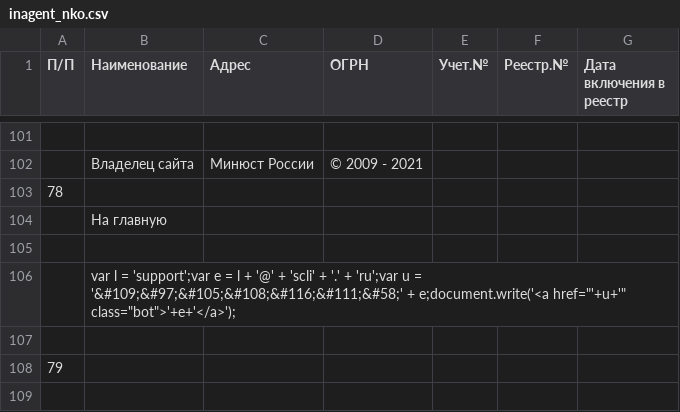
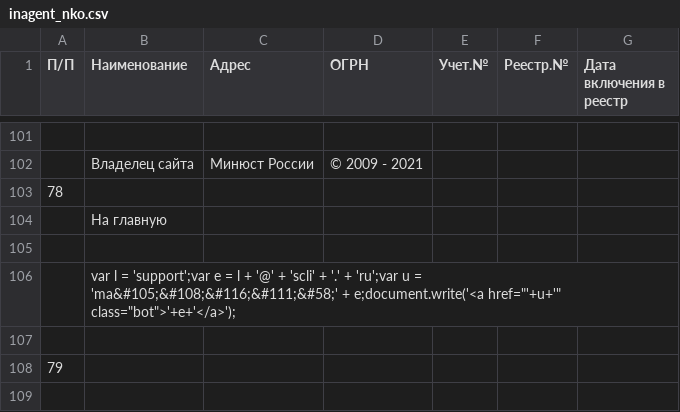
Before and after one commit to IvanProtchenko/inagent_nko, a CSV file: inagent_nko.csv, drawn as a sheet; only a part is shown, gaps mark what is left out; the diff names each change by its address in the sheet, - before the commit and + after, or states it on an @@ line.

Commit message:
auto commit

```diff
--- a/inagent_nko.csv
+++ b/inagent_nko.csv
-B106 (Наименование): …u = '&#109;&#97;&#105;&#108;&#116;&#111;&#58;' + e;document.write('<a…
+B106 (Наименование): …u = 'ma&#105;&#108;&#116;&#111;&#58;' + e;document.write('<a…
```
